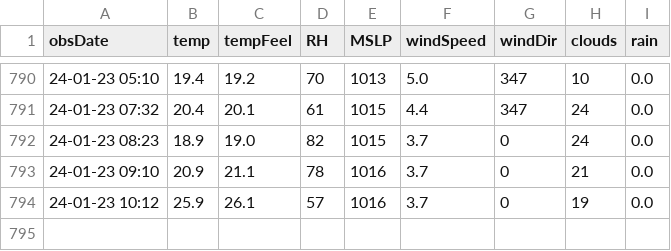
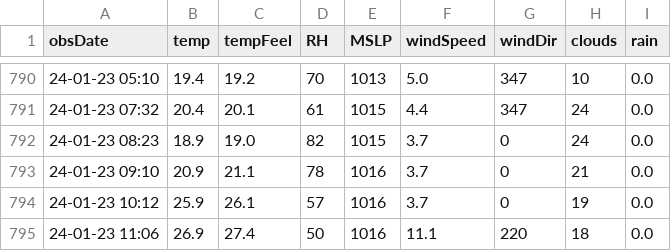
Before and after one commit to kaustuvchatterjee/vskp2, a CSV file: vskpwdata.csv, drawn as a sheet; only a part is shown, gaps mark what is left out.

```diff
--- a/vskpwdata.csv
+++ b/vskpwdata.csv
@@ -794 +794,2 @@ obsDate,temp,tempFeel,RH,MSLP,windSpeed,windDir,clouds,rain
 24-01-23 10:12,25.9,26.1,57,1016,3.7,0,19,0.0
+24-01-23 11:06,26.9,27.4,50,1016,11.1,220,18,0.0
```
